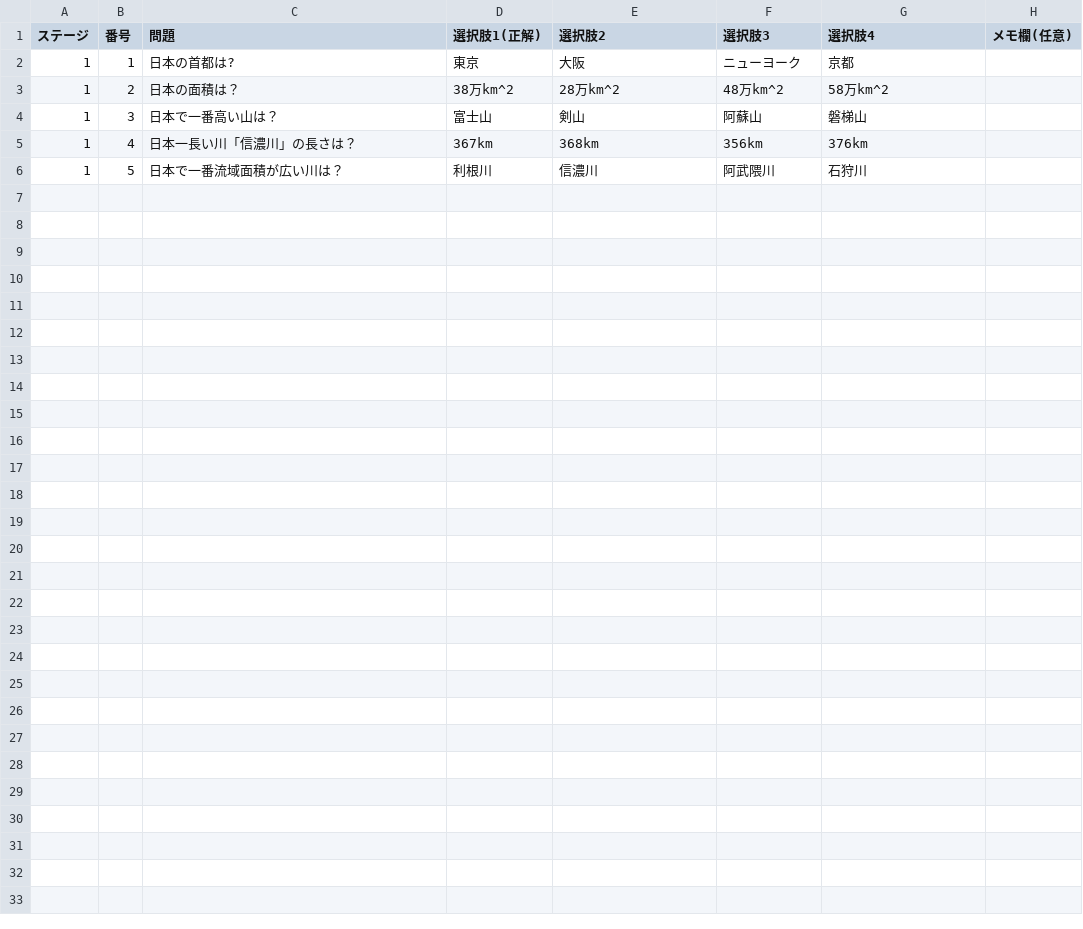
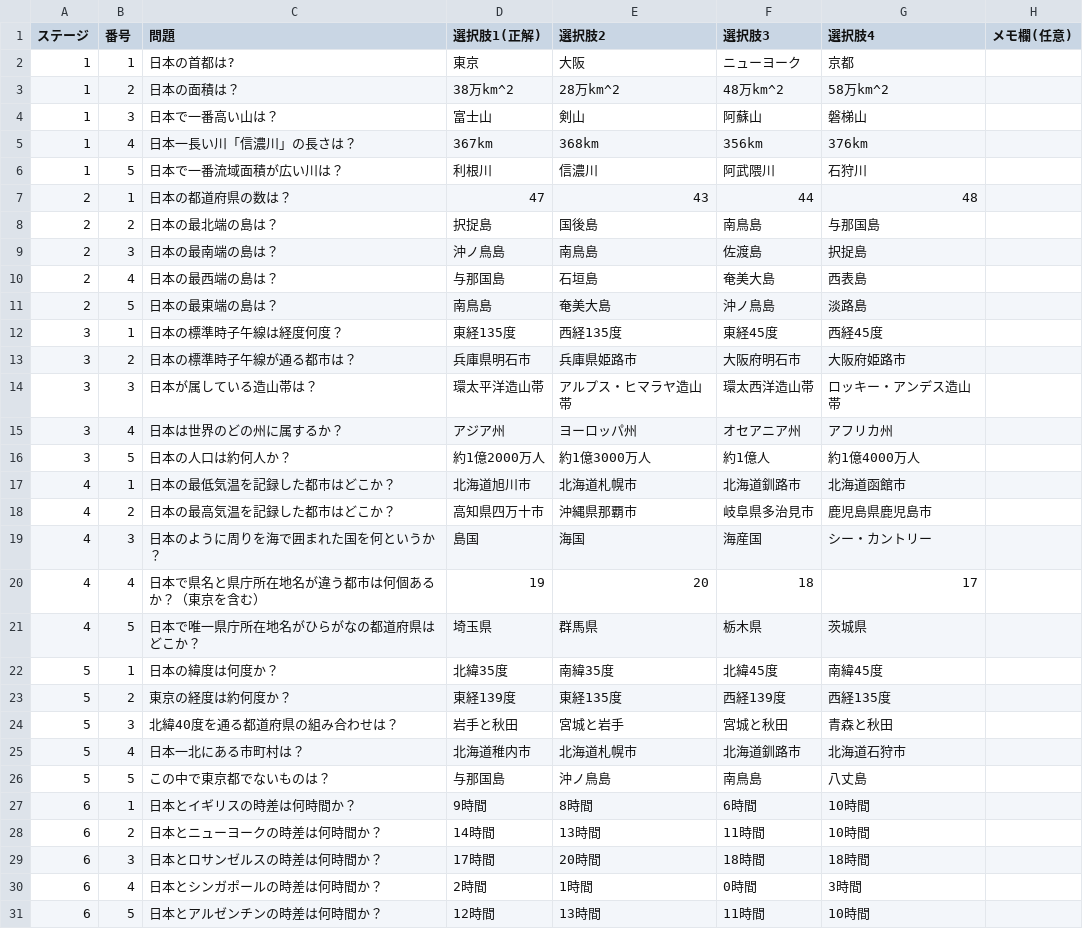
Before and after one commit to Mirato-X/Geography, a CSV file: Pages/Primaryquiz.csv, drawn as a sheet; the diff names each change by its address in the sheet, - before the commit and + after, or states it on an @@ line.

```diff
--- a/Pages/Primaryquiz.csv
+++ b/Pages/Primaryquiz.csv
+row 7: 2 | 1 | 日本の都道府県の数は？ | 47 | 43 | 44 | 48
+row 8: 2 | 2 | 日本の最北端の島は？ | 択捉島 | 国後島 | 南鳥島 | 与那国島
+row 9: 2 | 3 | 日本の最南端の島は？ | 沖ノ鳥島 | 南鳥島 | 佐渡島 | 択捉島
+row 10: 2 | 4 | 日本の最西端の島は？ | 与那国島 | 石垣島 | 奄美大島 | 西表島
+row 11: 2 | 5 | 日本の最東端の島は？ | 南鳥島 | 奄美大島 | 沖ノ鳥島 | 淡路島
+row 12: 3 | 1 | 日本の標準時子午線は経度何度？ | 東経135度 | 西経135度 | 東経45度 | 西経45度
+row 13: 3 | 2 | 日本の標準時子午線が通る都市は？ | 兵庫県明石市 | 兵庫県姫路市 | 大阪府明石市 | 大阪府姫路市
+row 14: 3 | 3 | 日本が属している造山帯は？ | 環太平洋造山帯 | アルプス・ヒマラヤ造山帯 | 環太西洋造山帯 | ロッキー・アンデス造山帯
+row 15: 3 | 4 | 日本は世界のどの州に属するか？ | アジア州 | ヨーロッパ州 | オセアニア州 | アフリカ州
+row 16: 3 | 5 | 日本の人口は約何人か？ | 約1億2000万人 | 約1億3000万人 | 約1億人 | 約1億4000万人
+row 17: 4 | 1 | 日本の最低気温を記録した都市はどこか？ | 北海道旭川市 | 北海道札幌市 | 北海道釧路市 | 北海道函館市
+row 18: 4 | 2 | 日本の最高気温を記録した都市はどこか？ | 高知県四万十市 | 沖縄県那覇市 | 岐阜県多治見市 | 鹿児島県鹿児島市
+row 19: 4 | 3 | 日本のように周りを海で囲まれた国を何というか？ | 島国 | 海国 | 海産国 | シー・カントリー
+row 20: 4 | 4 | 日本で県名と県庁所在地名が違う都市は何個あるか？（東京を含む） | 19 | 20 | 18 | 17
+row 21: 4 | 5 | 日本で唯一県庁所在地名がひらがなの都道府県はどこか？ | 埼玉県 | 群馬県 | 栃木県 | 茨城県
+row 22: 5 | 1 | 日本の緯度は何度か？ | 北緯35度 | 南緯35度 | 北緯45度 | 南緯45度
+row 23: 5 | 2 | 東京の経度は約何度か？ | 東経139度 | 東経135度 | 西経139度 | 西経135度
+row 24: 5 | 3 | 北緯40度を通る都道府県の組み合わせは？ | 岩手と秋田 | 宮城と岩手 | 宮城と秋田 | 青森と秋田
+row 25: 5 | 4 | 日本一北にある市町村は？ | 北海道稚内市 | 北海道札幌市 | 北海道釧路市 | 北海道石狩市
+row 26: 5 | 5 | この中で東京都でないものは？ | 与那国島 | 沖ノ鳥島 | 南鳥島 | 八丈島
+row 27: 6 | 1 | 日本とイギリスの時差は何時間か？ | 9時間 | 8時間 | 6時間 | 10時間
+row 28: 6 | 2 | 日本とニューヨークの時差は何時間か？ | 14時間 | 13時間 | 11時間 | 10時間
+row 29: 6 | 3 | 日本とロサンゼルスの時差は何時間か？ | 17時間 | 20時間 | 18時間 | 18時間
+row 30: 6 | 4 | 日本とシンガポールの時差は何時間か？ | 2時間 | 1時間 | 0時間 | 3時間
+row 31: 6 | 5 | 日本とアルゼンチンの時差は何時間か？ | 12時間 | 13時間 | 11時間 | 10時間
```
Also changed, not shown: 1 other file.
